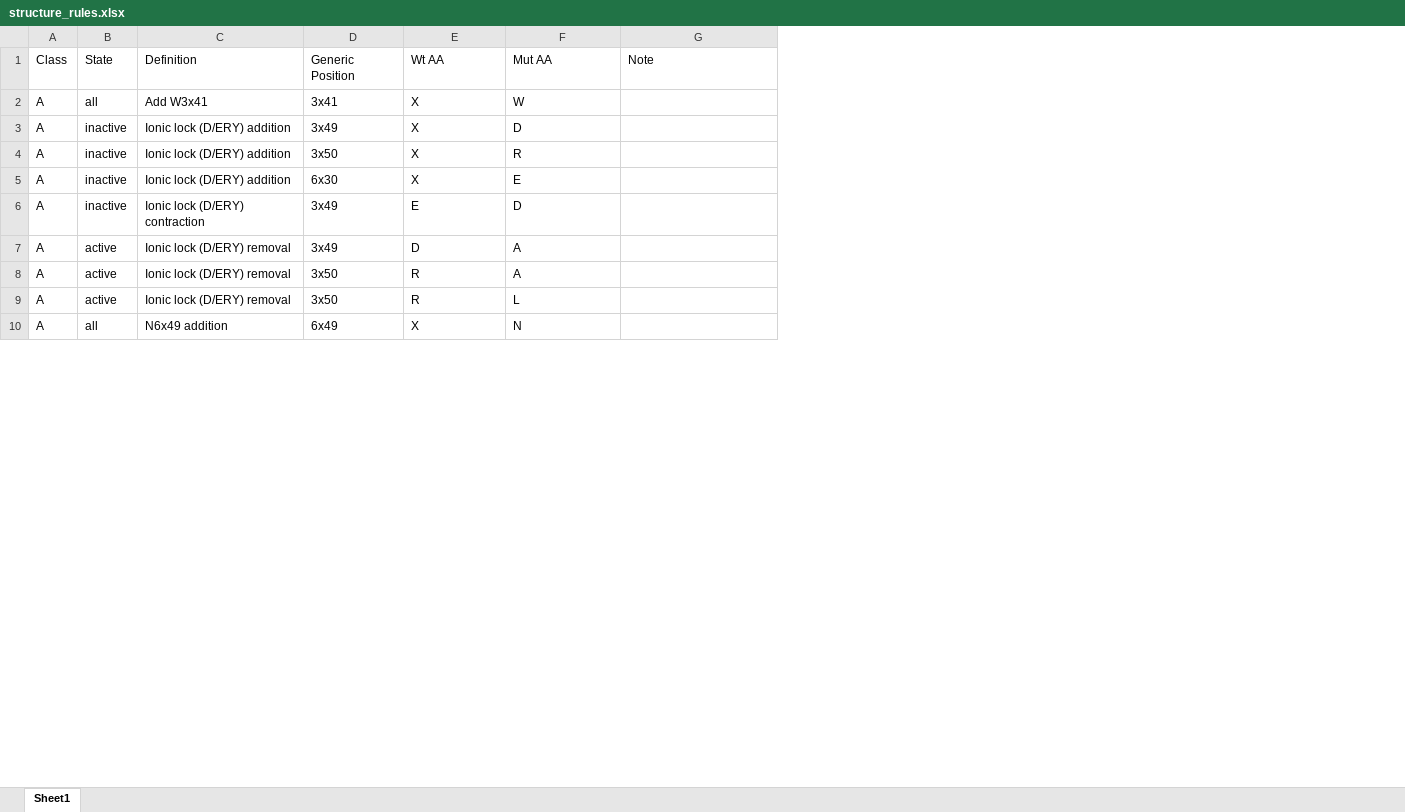
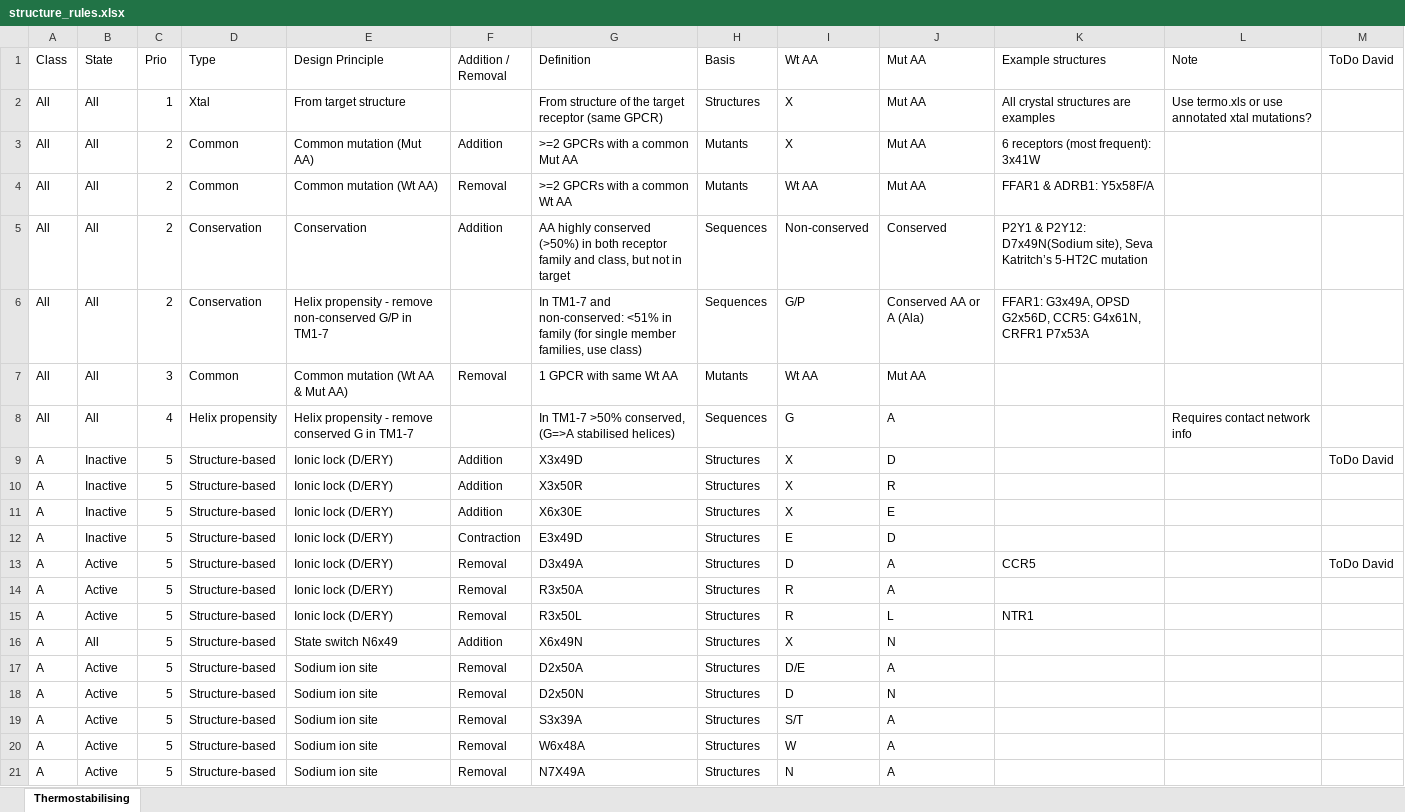
Before and after one commit to protwis/gpcrdb_data, an Excel workbook: structure_data/construct_data/structure_rules.xlsx, sheet Thermostabilising, drawn as a sheet; only a part is shown; values as stored, in another font and other column widths than the file's, no cell formats; removed rows and columns are numbered as before the commit, all else as after; the diff covers the shown part only; the diff names each change by its address in the sheet, - before the commit and + after, or states it on an @@ line.

Commit message:
manual construct mutations to override json files. New mutant data set from WIllem, but needs to be updated to new format.

```diff
--- a/structure_data/construct_data/structure_rules.xlsx (sheet Thermostabilising)
+++ b/structure_data/construct_data/structure_rules.xlsx (sheet Thermostabilising)
-sheet tab: Sheet1
+sheet tab: Thermostabilising
+column C (Prio), rows 9-16: all 5
+column D (Type), rows 9-16: all Structure-based
+column E (Design Principle), rows 9-16: Ionic lock (D/ERY) | Ionic lock (D/ERY) | Ionic lock (D/ERY) | Ionic lock (D/ERY) | Ionic lock (D/ERY) | Ionic lock (D/ERY) | Ionic lock (D/ERY) | State switch N6x49
+column F (Addition / Removal), rows 9-16: Addition | Addition | Addition | Contraction | Removal | Removal | Removal | Addition
-column D (Generic Position), rows 3-10: 3x49 | 3x50 | 6x30 | 3x49 | 3x49 | 3x50 | 3x50 | 6x49
+column H (Basis), rows 9-16: all Structures
+column K (Example structures), rows 13-15: CCR5 |  | NTR1
+column M (ToDo David), rows 9-13: ToDo David |  |  |  | ToDo David
-row 2: A | all | Add W3x41 | 3x41 | X | W
+row 2: All | All | 1 | Xtal | From target structure |  | From structure of the target receptor (same GPCR) | Structures | X | Mut AA | All crystal structures are examples | Use termo.xls or use annotated xtal mutations?
+row 3: All | All | 2 | Common | Common mutation (Mut AA) | Addition | >=2 GPCRs with a common Mut AA | Mutants | X | Mut AA | 6 receptors (most frequent): 3x41W
+row 4: All | All | 2 | Common | Common mutation (Wt AA) | Removal | >=2 GPCRs with a common Wt AA | Mutants | Wt AA | Mut AA | FFAR1 & ADRB1: Y5x58F/A
+row 5: All | All | 2 | Conservation | Conservation | Addition | AA highly conserved (>50%) in both receptor family and class, but not in target | Sequences | Non-conserved | Conserved | P2Y1 & P2Y12: D7x49N(Sodium site), Seva Katritch’s 5-HT2C mutation
+row 6: All | All | 2 | Conservation | Helix propensity - remove non-conserved G/P in TM1-7 |  | In TM1-7 and non-conserved: <51% in family (for single member families, use class) | Sequences | G/P | Conserved AA or A (Ala) | FFAR1: G3x49A, OPSD G2x56D, CCR5: G4x61N, CRFR1 P7x53A
+row 7: All | All | 3 | Common | Common mutation (Wt AA & Mut AA) | Removal | 1 GPCR with same Wt AA | Mutants | Wt AA | Mut AA
+row 8: All | All | 4 | Helix propensity | Helix propensity - remove conserved G in TM1-7 |  | In TM1-7 >50% conserved, (G=>A stabilised helices) | Sequences | G | A |  | Requires contact network info
-B9:B12 (State): inactive
+B9:B12 (State): Inactive
-G9 (Definition): Ionic lock (D/ERY) addition
+G9 (Definition): X3x49D
-G10 (Definition): Ionic lock (D/ERY) addition
+G10 (Definition): X3x50R
-G11 (Definition): Ionic lock (D/ERY) addition
+G11 (Definition): X6x30E
-G12 (Definition): Ionic lock (D/ERY) contraction
+G12 (Definition): E3x49D
-B13:B15 (State): active
+B13:B15 (State): Active
-G13 (Definition): Ionic lock (D/ERY) removal
+G13 (Definition): D3x49A
-G14 (Definition): Ionic lock (D/ERY) removal
+G14 (Definition): R3x50A
-G15 (Definition): Ionic lock (D/ERY) removal
+G15 (Definition): R3x50L
-B16 (State): all
+B16 (State): All
-G16 (Definition): N6x49 addition
+G16 (Definition): X6x49N
+row 17: A | Active | 5 | Structure-based | Sodium ion site | Removal | D2x50A | Structures | D/E | A
+row 18: A | Active | 5 | Structure-based | Sodium ion site | Removal | D2x50N | Structures | D | N
+row 19: A | Active | 5 | Structure-based | Sodium ion site | Removal | S3x39A | Structures | S/T | A
+row 20: A | Active | 5 | Structure-based | Sodium ion site | Removal | W6x48A | Structures | W | A
+row 21: A | Active | 5 | Structure-based | Sodium ion site | Removal | N7X49A | Structures | N | A
```
Also changed, not shown: 12 added rows, 4 removed rows and 59 edited cells elsewhere in this sheet, cell formats, 2 other files.
